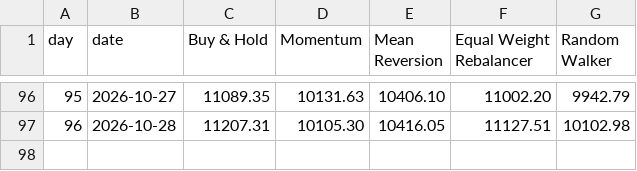
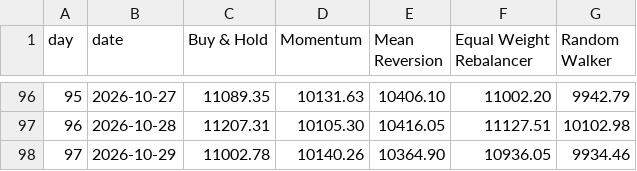
Before and after one commit to thebeardedmild/hello-world, a CSV file: finance fun/data/portfolio_history.csv, drawn as a sheet; only a part is shown, gaps mark what is left out.

```diff
--- a/finance fun/data/portfolio_history.csv
+++ b/finance fun/data/portfolio_history.csv
@@ -97 +97,2 @@ day,date,Buy & Hold,Momentum,Mean Reversion,Equal Weight Rebalancer,Random Walke
 96,2026-10-28,11207.31,10105.30,10416.05,11127.51,10102.98
+97,2026-10-29,11002.78,10140.26,10364.90,10936.05,9934.46
```
Also changed, not shown: finance fun/data/ledger/equal_weight_rebalancer.csv, finance fun/data/ledger/random_walker.csv, 5 other files.
